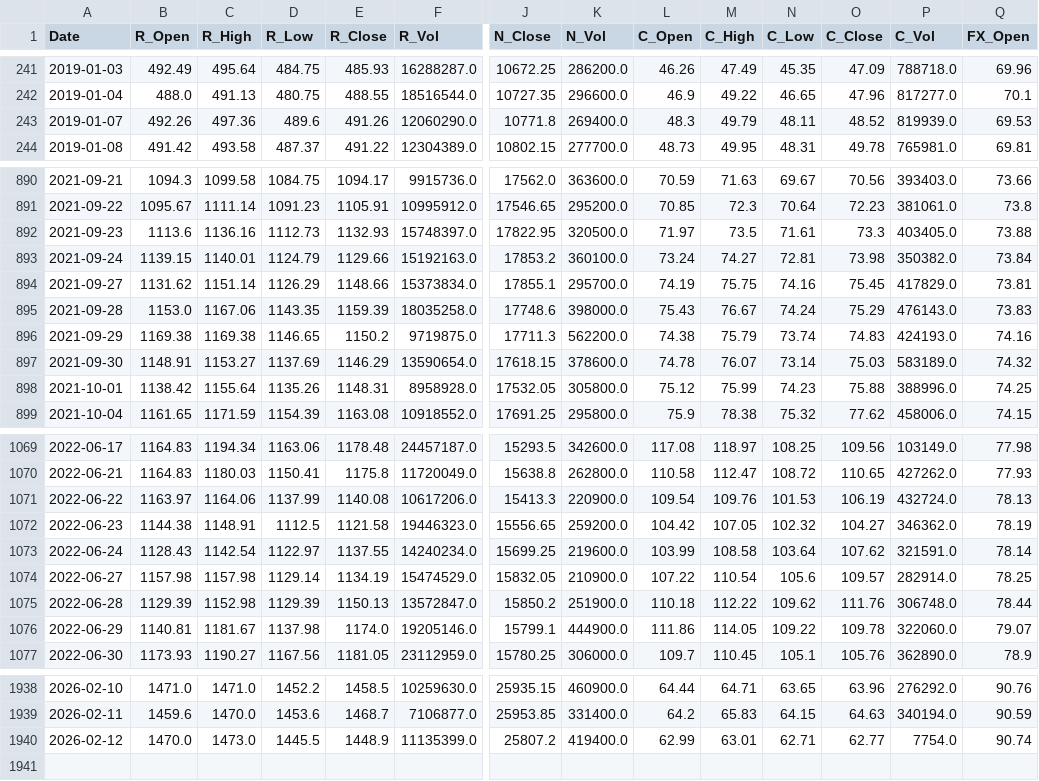
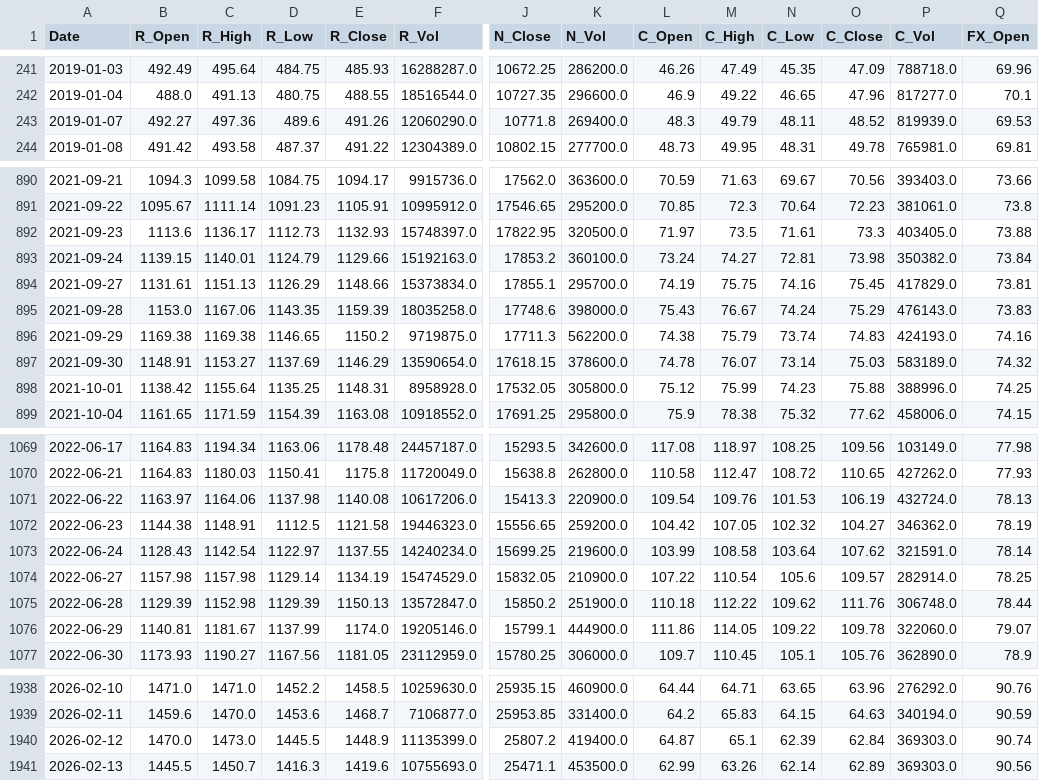
Before and after one commit to AJ-F98/Reliance-Stock-Predictor-v2, a CSV file: reliance_raw_2018_today.csv, drawn as a sheet; only a part is shown, gaps mark what is left out; rows hold the shown columns only; the diff covers the shown part only; the diff names each change by its address in the sheet, - before the commit and + after, or states it on an @@ line.

```diff
--- a/reliance_raw_2018_today.csv
+++ b/reliance_raw_2018_today.csv
-B243 (R_Open): 492.26
+B243 (R_Open): 492.27
-C892 (R_High): 1136.16
+C892 (R_High): 1136.17
-B894 (R_Open): 1131.62
+B894 (R_Open): 1131.61
-C894 (R_High): 1151.14
+C894 (R_High): 1151.13
-D898 (R_Low): 1135.26
+D898 (R_Low): 1135.25
-D1071 (R_Low): 1137.99
+D1071 (R_Low): 1137.98
-D1076 (R_Low): 1137.98
+D1076 (R_Low): 1137.99
-L1940 (C_Open): 62.99
+L1940 (C_Open): 64.87
-M1940 (C_High): 63.01
+M1940 (C_High): 65.1
-N1940 (C_Low): 62.71
+N1940 (C_Low): 62.39
-O1940 (C_Close): 62.77
+O1940 (C_Close): 62.84
-P1940 (C_Vol): 7754.0
+P1940 (C_Vol): 369303.0
+row 1941: 2026-02-13 | 1445.5 | 1450.7 | 1416.3 | 1419.6 | 10755693.0 | 25471.1 | 453500.0 | 62.99 | 63.26 | 62.14 | 62.89 | 369303.0 | 90.56
```
Also changed, not shown: 10 edited cells elsewhere in this file, 4 other files.
